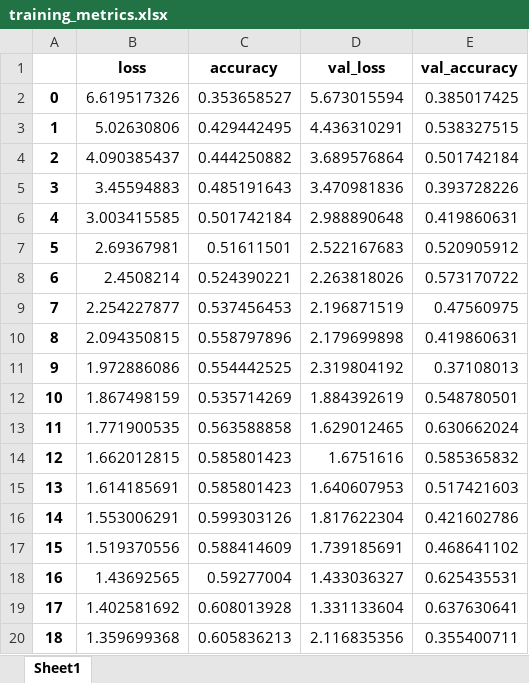
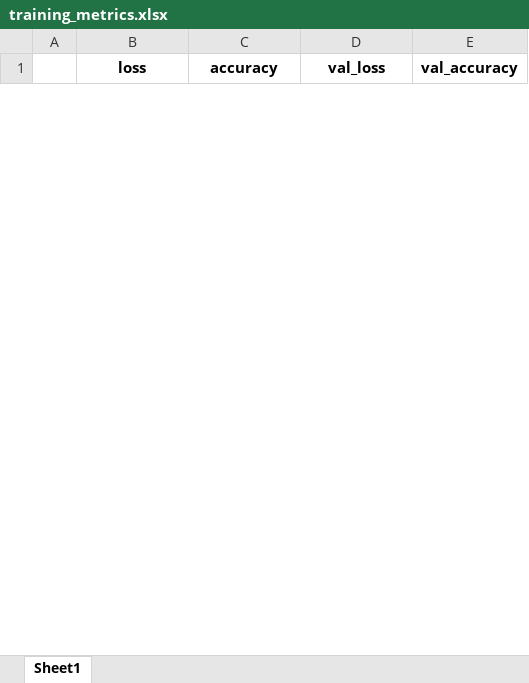
Before and after one commit to tepavcevictea/masinsko_ucenje, an Excel workbook: resnet/run1/training_metrics.xlsx, sheet Sheet1, drawn as a sheet; only a part is shown; values as stored, in another font and other column widths than the file's, no borders; removed rows and columns are numbered as before the commit, all else as after; the diff covers the shown part only; the diff names each change by its address in the sheet, - before the commit and + after, or states it on an @@ line.

```diff
--- a/resnet/run1/training_metrics.xlsx (sheet Sheet1)
+++ b/resnet/run1/training_metrics.xlsx (sheet Sheet1)
-row 2: 0 | 6.619517326 | 0.353658527 | 5.673015594 | 0.385017425
-row 3: 1 | 5.02630806 | 0.429442495 | 4.436310291 | 0.538327515
-row 4: 2 | 4.090385437 | 0.444250882 | 3.689576864 | 0.501742184
-row 5: 3 | 3.45594883 | 0.485191643 | 3.470981836 | 0.393728226
-row 6: 4 | 3.003415585 | 0.501742184 | 2.988890648 | 0.419860631
-row 7: 5 | 2.69367981 | 0.51611501 | 2.522167683 | 0.520905912
-row 8: 6 | 2.4508214 | 0.524390221 | 2.263818026 | 0.573170722
-row 9: 7 | 2.254227877 | 0.537456453 | 2.196871519 | 0.47560975
-row 10: 8 | 2.094350815 | 0.558797896 | 2.179699898 | 0.419860631
-row 11: 9 | 1.972886086 | 0.554442525 | 2.319804192 | 0.37108013
-row 12: 10 | 1.867498159 | 0.535714269 | 1.884392619 | 0.548780501
-row 13: 11 | 1.771900535 | 0.563588858 | 1.629012465 | 0.630662024
-row 14: 12 | 1.662012815 | 0.585801423 | 1.6751616 | 0.585365832
-row 15: 13 | 1.614185691 | 0.585801423 | 1.640607953 | 0.517421603
-row 16: 14 | 1.553006291 | 0.599303126 | 1.817622304 | 0.421602786
-row 17: 15 | 1.519370556 | 0.588414609 | 1.739185691 | 0.468641102
-row 18: 16 | 1.43692565 | 0.59277004 | 1.433036327 | 0.625435531
-row 19: 17 | 1.402581692 | 0.608013928 | 1.331133604 | 0.637630641
-row 20: 18 | 1.359699368 | 0.605836213 | 2.116835356 | 0.355400711
```
Also changed, not shown: 40 added rows and 101 removed rows elsewhere in this sheet, resnet/run2/training_metrics.xlsx, resnet/run3/training_metrics.xlsx, 11 other files.
